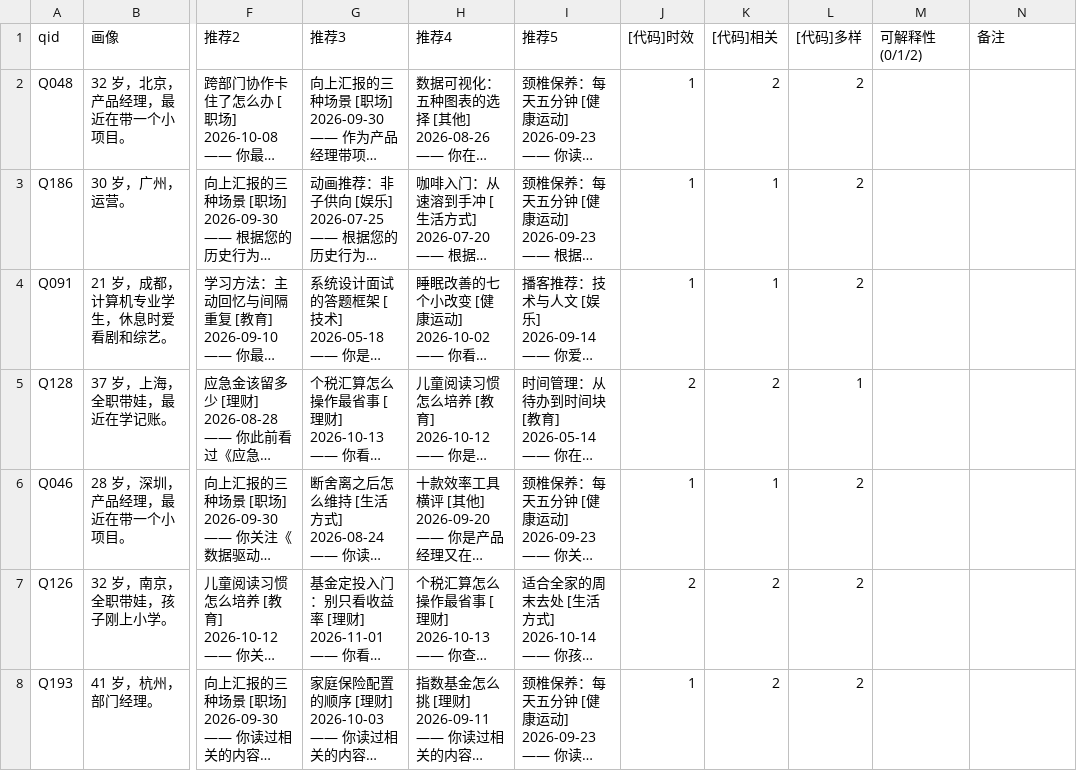
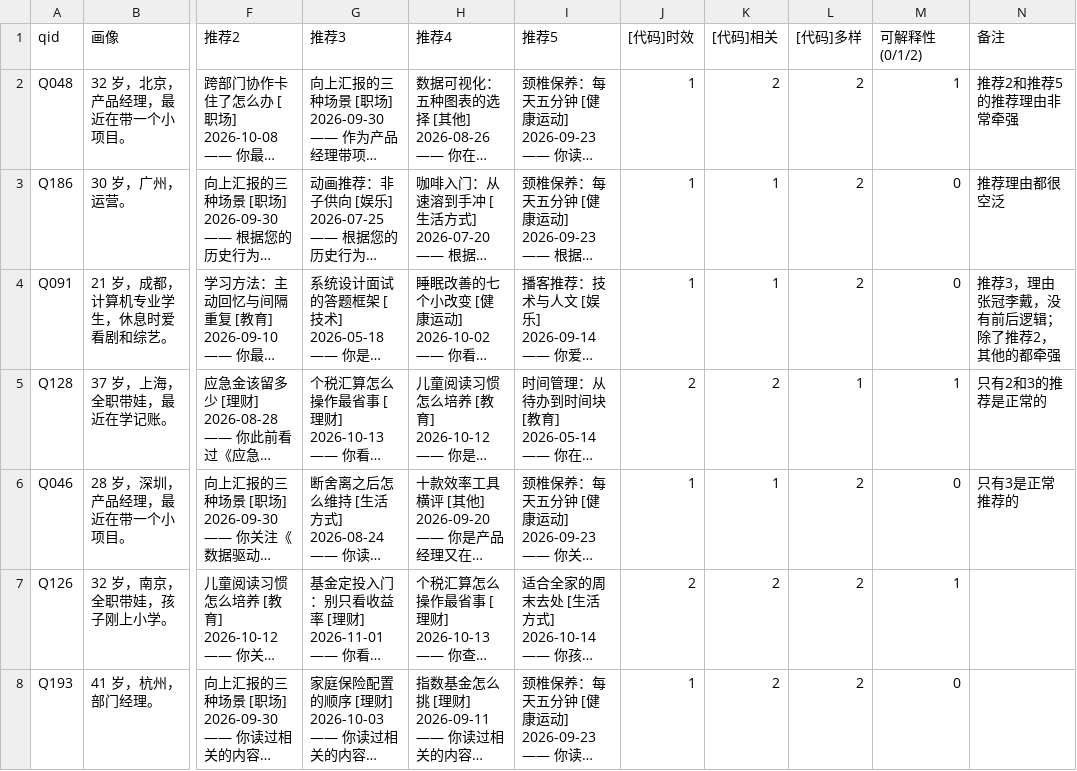
Before and after one commit to ninalymm/rec-quality-agent, a CSV file: data/labels_mixed.csv, drawn as a sheet; only a part is shown, gaps mark what is left out; long unchanged cells end in …; the diff covers the shown part only; the diff names each change by its address in the sheet, - before the commit and + after, or states it on an @@ line.

```diff
--- a/data/labels_mixed.csv
+++ b/data/labels_mixed.csv
-M2 (可解释性(0/1/2)): (empty)
+M2 (可解释性(0/1/2)): 1
-N2 (备注): (empty)
+N2 (备注): 推荐2和推荐5的推荐理由非常牵强
-M3:M4 (可解释性(0/1/2)): (empty)
+M3:M4 (可解释性(0/1/2)): 0
-N3 (备注): (empty)
+N3 (备注): 推荐理由都很空泛
-N4 (备注): (empty)
+N4 (备注): 推荐3，理由张冠李戴，没有前后逻辑；除了推荐2，其他的都牵强
-M5 (可解释性(0/1/2)): (empty)
+M5 (可解释性(0/1/2)): 1
-N5 (备注): (empty)
+N5 (备注): 只有2和3的推荐是正常的
-M6 (可解释性(0/1/2)): (empty)
+M6 (可解释性(0/1/2)): 0
-N6 (备注): (empty)
+N6 (备注): 只有3是正常推荐的
-M7 (可解释性(0/1/2)): (empty)
+M7 (可解释性(0/1/2)): 1
-M8 (可解释性(0/1/2)): (empty)
+M8 (可解释性(0/1/2)): 0
```
Also changed, not shown: 54 edited cells elsewhere in this file.
